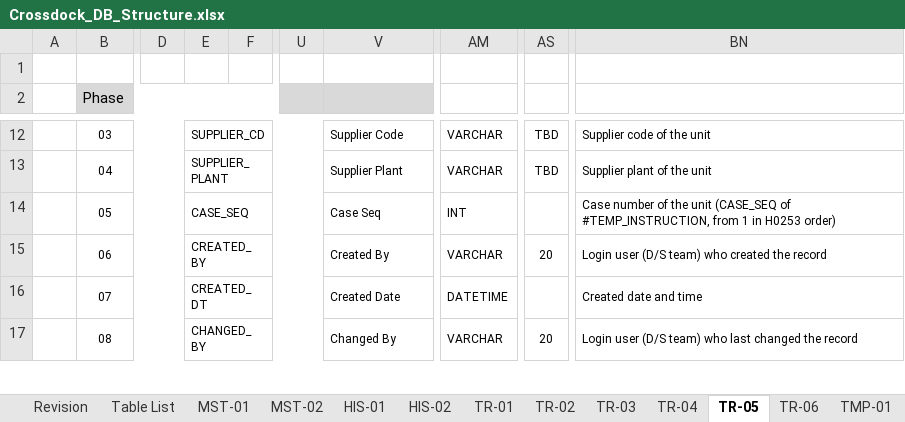
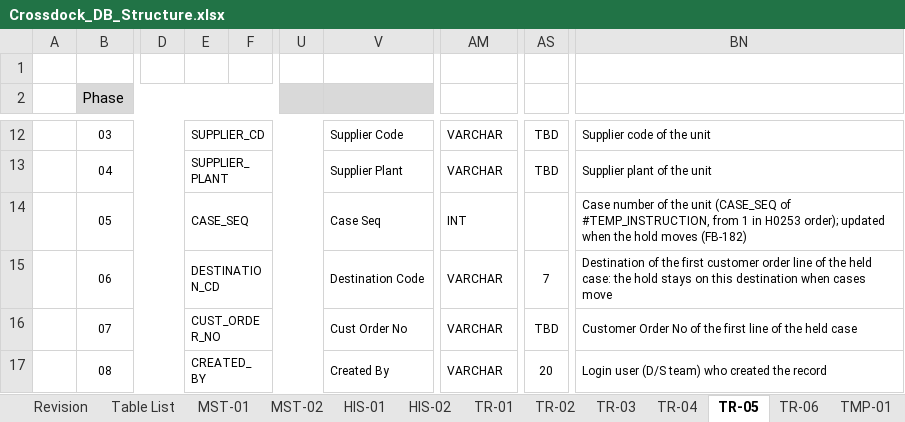
Before and after one commit to ivanrayhannn/crossdockpoc, an Excel workbook: deliverables/function_list_v2/erd/Crossdock_DB_Structure.xlsx, sheet TR-05, drawn as a sheet; only a part is shown, gaps mark what is left out; values as stored, in another font and other column widths than the file's, no borders; the diff covers the shown part only; the diff names each change by its address in the sheet, - before the commit and + after, or states it on an @@ line.

```diff
--- a/deliverables/function_list_v2/erd/Crossdock_DB_Structure.xlsx (sheet TR-05)
+++ b/deliverables/function_list_v2/erd/Crossdock_DB_Structure.xlsx (sheet TR-05)
-BN14: …in H0253 order)
+BN14: …in H0253 order); updated when the hold moves (FB-182)
-E15: CREATED_BY
+E15: DESTINATION_CD
-V15: Created By
+V15: Destination Code
-AS15: 20
+AS15: 7
-BN15: Login user (D/S team) who created the record
+BN15: Destination of the first customer order line of the held case: the hold stays on this destination when cases move
-E16: CREATED_DT
+E16: CUST_ORDER_NO
-V16: Created Date
+V16: Cust Order No
-AM16: DATETIME
+AM16: VARCHAR
-AS16: (empty)
+AS16: TBD
-BN16: Created date and time
+BN16: Customer Order No of the first line of the held case
-E17: CHANGED_BY
+E17: CREATED_BY
-V17: Changed By
+V17: Created By
-BN17: …team) who last changed the record
+BN17: …team) who created the record
```
Also changed, not shown: 2 added rows and 5 edited cells elsewhere in this sheet, sheet Table List, deliverables/function_list_v2/XD01-XD13_UR_Business_Logic_Summary.xlsx, deliverables/function_list_v2/erd/Crossdock_ERD.xlsx, 15 other files.
